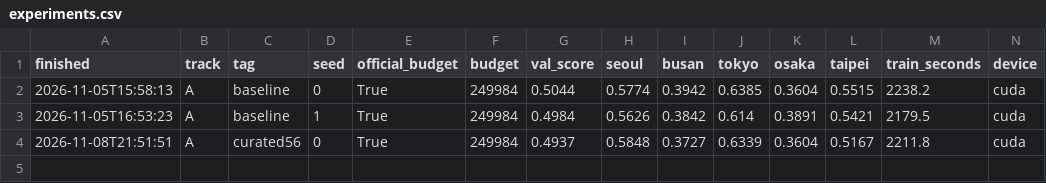
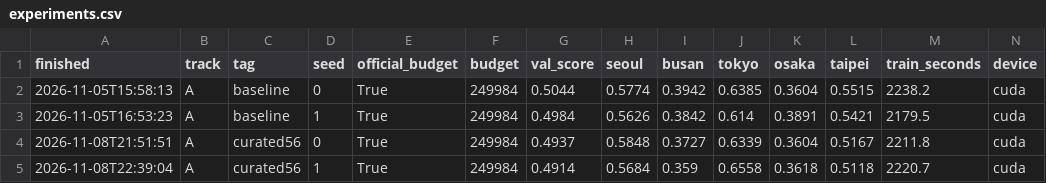
Before and after one commit to jellykeeng/mas1004-assignment2, a CSV file: experiments.csv, drawn as a sheet; only a part is shown; rows hold the shown columns only; the diff names each change by its address in the sheet, - before the commit and + after, or states it on an @@ line.

Commit message:
Record the completed two-seed curation comparison

```diff
--- a/experiments.csv
+++ b/experiments.csv
+row 5: 2026-11-08T22:39:04 | A | curated56 | 1 | True | 249984 | 0.4914 | 0.5684 | 0.359 | 0.6558 | 0.3618 | 0.5118 | 2220.7 | cuda
```
Also changed, not shown: 2 other files.
